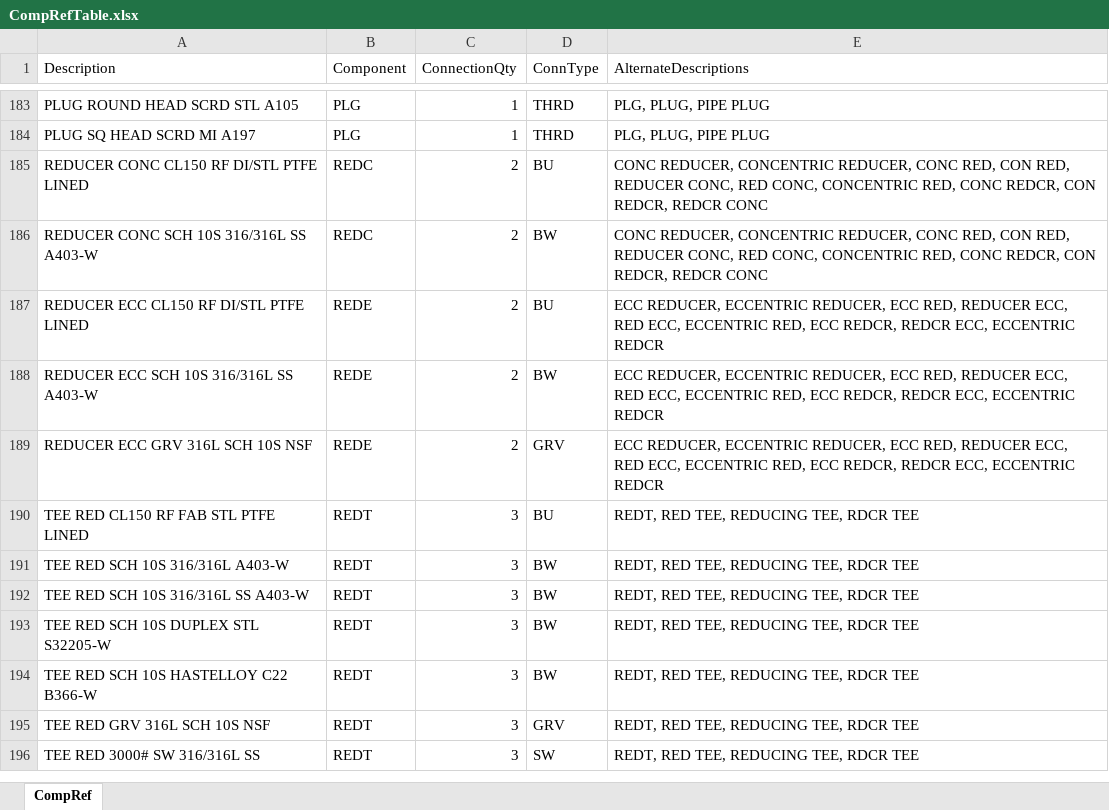
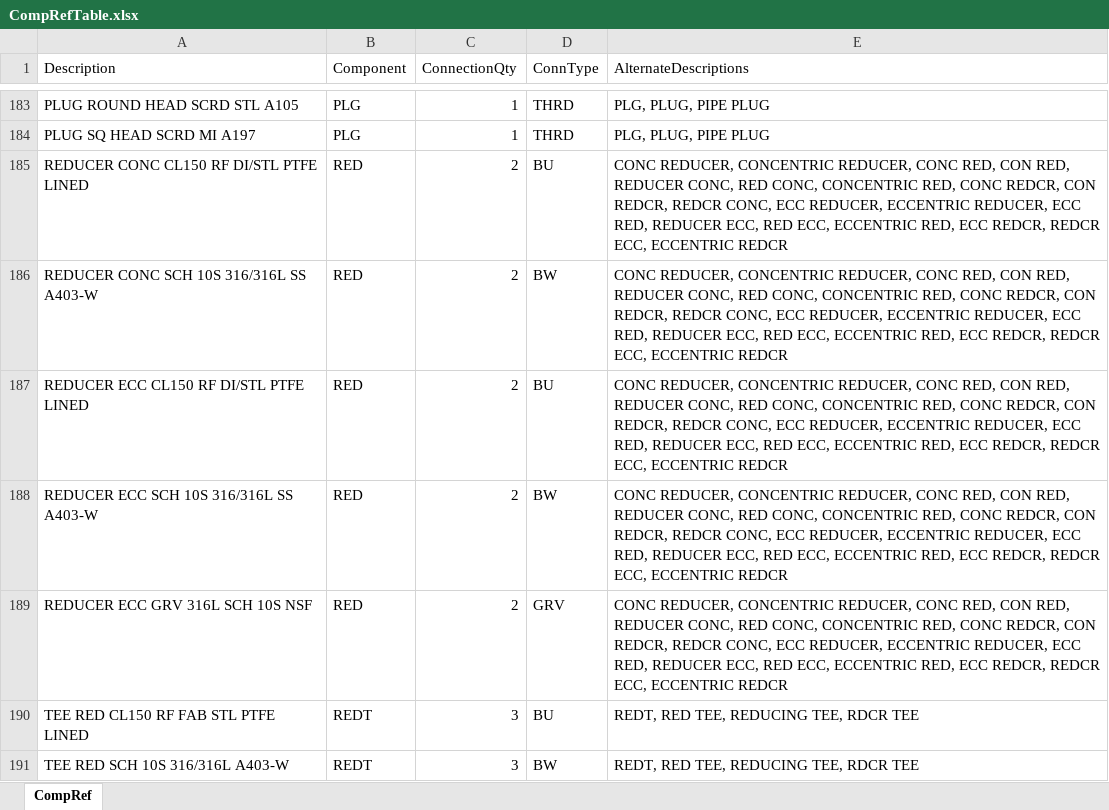
Before and after one commit to PrinceCorwin/VANTAGE, an Excel workbook: Plans/CompRefTable.xlsx, sheet CompRef, drawn as a sheet; only a part is shown, gaps mark what is left out; the shorter side is filled out with more unchanged rows; values as stored, in another font and other column widths than the file's, no borders; conditional formats and table styles not drawn; the diff names each change by its address in the sheet, - before the commit and + after, or states it on an @@ line.

```diff
--- a/Plans/CompRefTable.xlsx (sheet CompRef)
+++ b/Plans/CompRefTable.xlsx (sheet CompRef)
-B185:B186 (Component): REDC
+B185:B186 (Component): RED
-E185:E186 (AlternateDescriptions): …REDCR, REDCR CONC
+E185:E186 (AlternateDescriptions): …REDCR, REDCR CONC, ECC REDUCER, ECCENTRIC REDUCER, ECC RED, REDUCER ECC, RED ECC, ECCENTRIC RED, ECC REDCR, REDCR ECC, ECCENTRIC REDCR
-B187:B189 (Component): REDE
+B187:B189 (Component): RED
-E187:E189 (AlternateDescriptions): ECC REDUCER,…
+E187:E189 (AlternateDescriptions): CONC REDUCER, CONCENTRIC REDUCER, CONC RED, CON RED, REDUCER CONC, RED CONC, CONCENTRIC RED, CONC REDCR, CON REDCR, REDCR CONC, ECC REDUCER,…
```
Also changed, not shown: Plans/rateSheet.xlsx, 6 other files.
